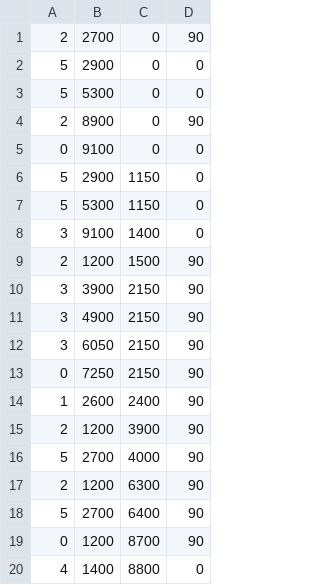
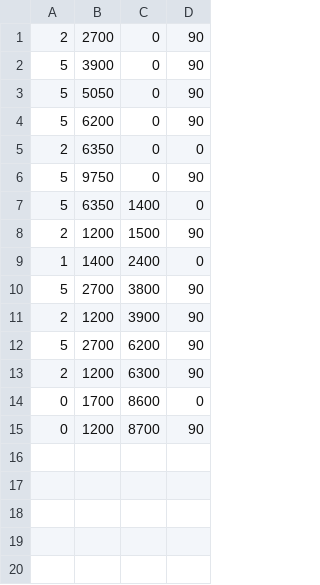
Before and after one commit to AndresLaptes/HackUPC-2026, a CSV file: resource/PublicTestCases/Case0/output_Case0.csv, drawn as a sheet.

```diff
--- a/resource/PublicTestCases/Case0/output_Case0.csv
+++ b/resource/PublicTestCases/Case0/output_Case0.csv
@@ -1,20 +1,15 @@
 2,2700,0,90
-5,2900,0,0
-5,5300,0,0
-2,8900,0,90
-0,9100,0,0
-5,2900,1150,0
-5,5300,1150,0
-3,9100,1400,0
+5,3900,0,90
+5,5050,0,90
+5,6200,0,90
+2,6350,0,0
+5,9750,0,90
+5,6350,1400,0
 2,1200,1500,90
-3,3900,2150,90
-3,4900,2150,90
-3,6050,2150,90
-0,7250,2150,90
-1,2600,2400,90
+1,1400,2400,0
+5,2700,3800,90
 2,1200,3900,90
-5,2700,4000,90
+5,2700,6200,90
 2,1200,6300,90
-5,2700,6400,90
+0,1700,8600,0
 0,1200,8700,90
-4,1400,8800,0
```
Also changed, not shown: resource/PublicTestCases/Case1/output_Case1.csv, resource/PublicTestCases/Case2/output_Case2.csv, 13 other files.
